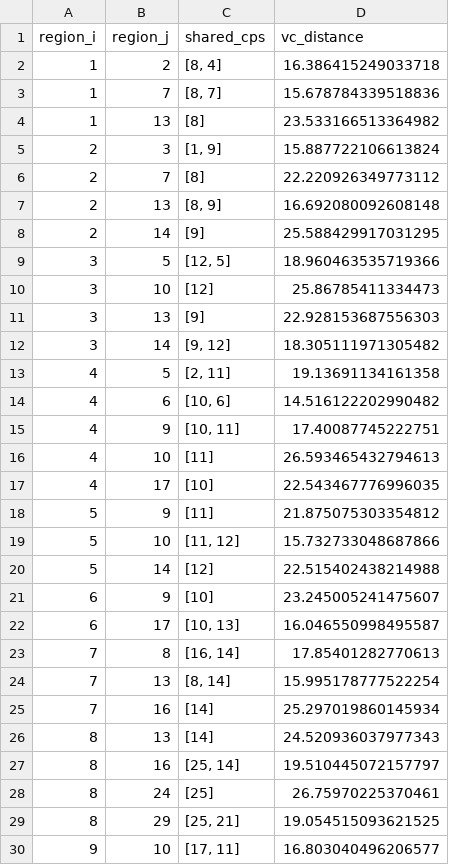
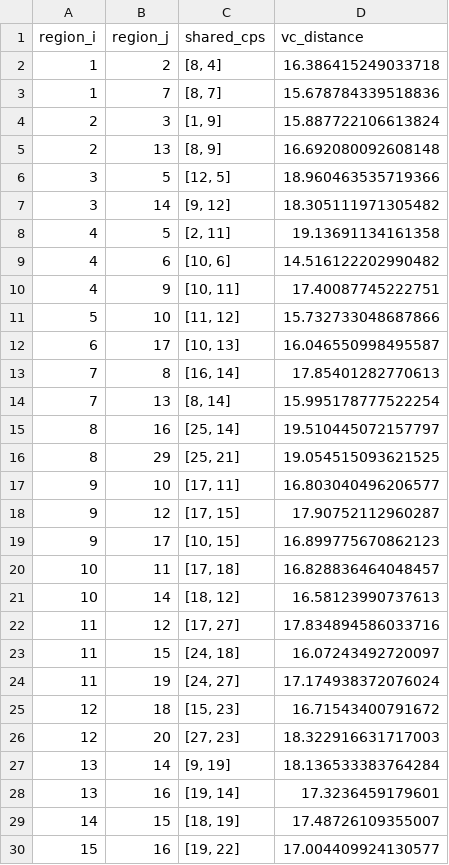
Before and after one commit to gm3g11/HyperCOT-MS, a CSV file: clean_vc_adjacency.csv, drawn as a sheet; only a part is shown; the shorter side is filled out with more unchanged rows; the diff covers the shown part only; the diff names each change by its address in the sheet, - before the commit and + after, or states it on an @@ line.

```diff
--- a/clean_vc_adjacency.csv
+++ b/clean_vc_adjacency.csv
-row 4: 1 | 13 | [8] | 23.533166513364982
-row 6: 2 | 7 | [8] | 22.220926349773112
-row 8: 2 | 14 | [9] | 25.588429917031295
-row 10: 3 | 10 | [12] | 25.86785411334473
-row 11: 3 | 13 | [9] | 22.928153687556303
-row 16: 4 | 10 | [11] | 26.593465432794613
-row 17: 4 | 17 | [10] | 22.543467776996035
-row 18: 5 | 9 | [11] | 21.875075303354812
-row 20: 5 | 14 | [12] | 22.515402438214988
-row 21: 6 | 9 | [10] | 23.245005241475607
-row 25: 7 | 16 | [14] | 25.297019860145934
-row 26: 8 | 13 | [14] | 24.520936037977343
-row 28: 8 | 24 | [25] | 26.75970225370461
```
Also changed, not shown: 37 removed rows elsewhere in this file, clean_omega.csv, noisy_omega.csv, 4 other files.
